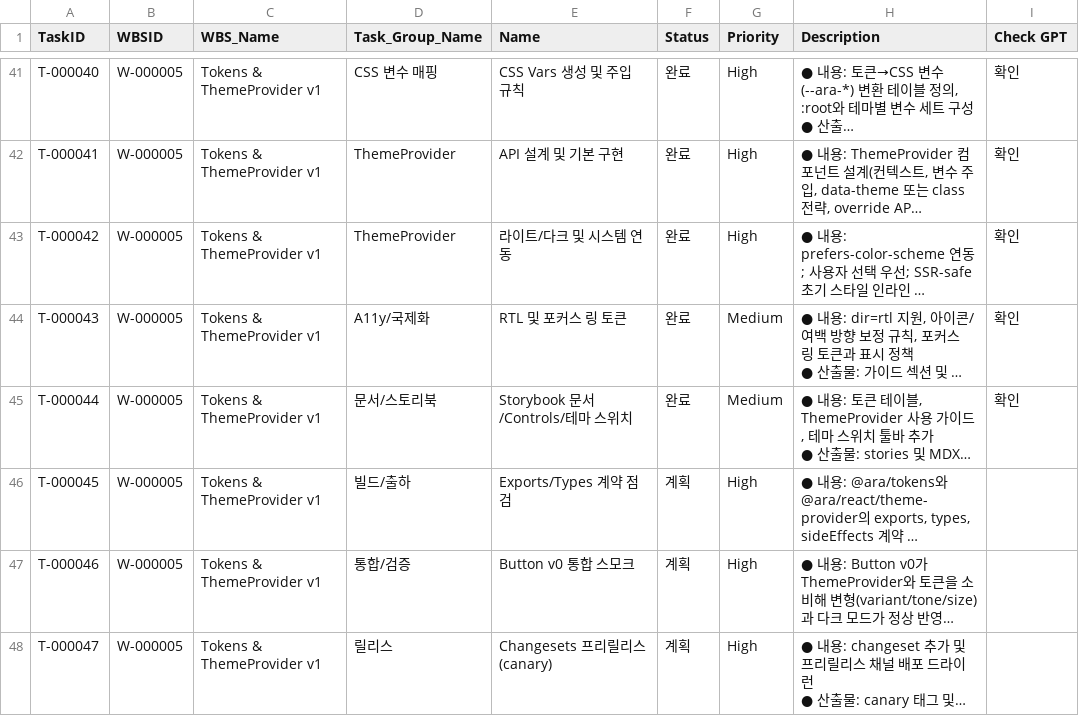
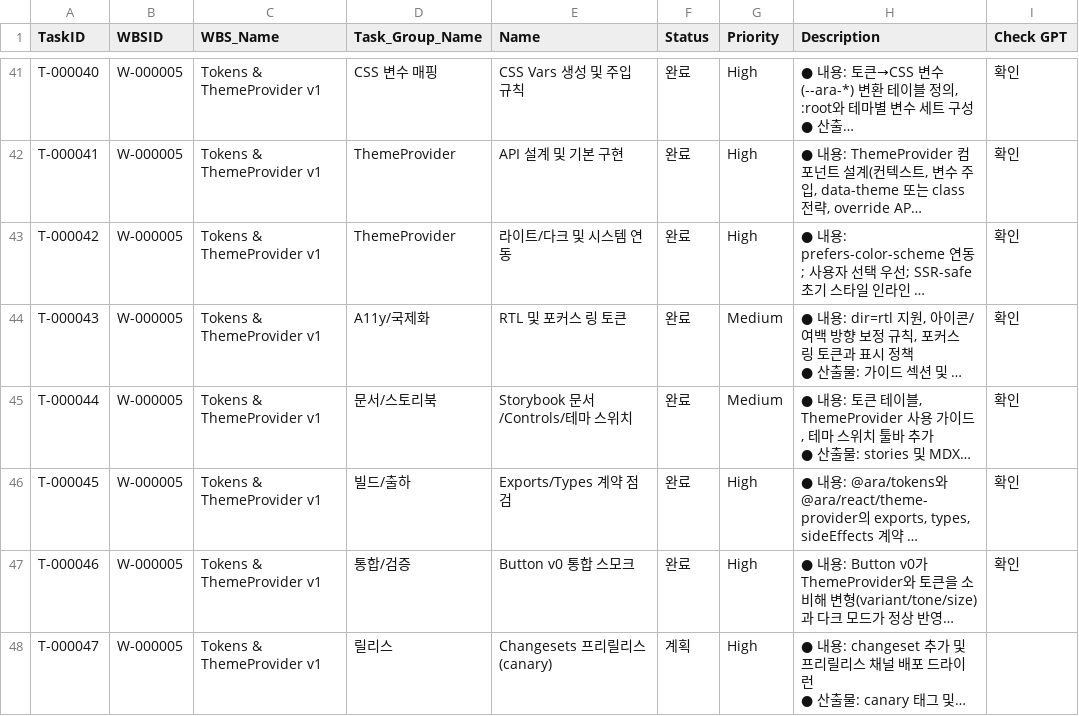
Before and after one commit to CompNh/ara, a CSV file: planning/Tasks.csv, drawn as a sheet; only a part is shown, gaps mark what is left out; long unchanged cells end in …; the diff names each change by its address in the sheet, - before the commit and + after, or states it on an @@ line.

Commit message:
chore: update task tracking for theme provider

```diff
--- a/planning/Tasks.csv
+++ b/planning/Tasks.csv
-F46:F47 (Status): 계획
+F46:F47 (Status): 완료
-I46:I47 (Check GPT): (empty)
+I46:I47 (Check GPT): 확인
```
Also changed, not shown: planning/WBS.csv.
